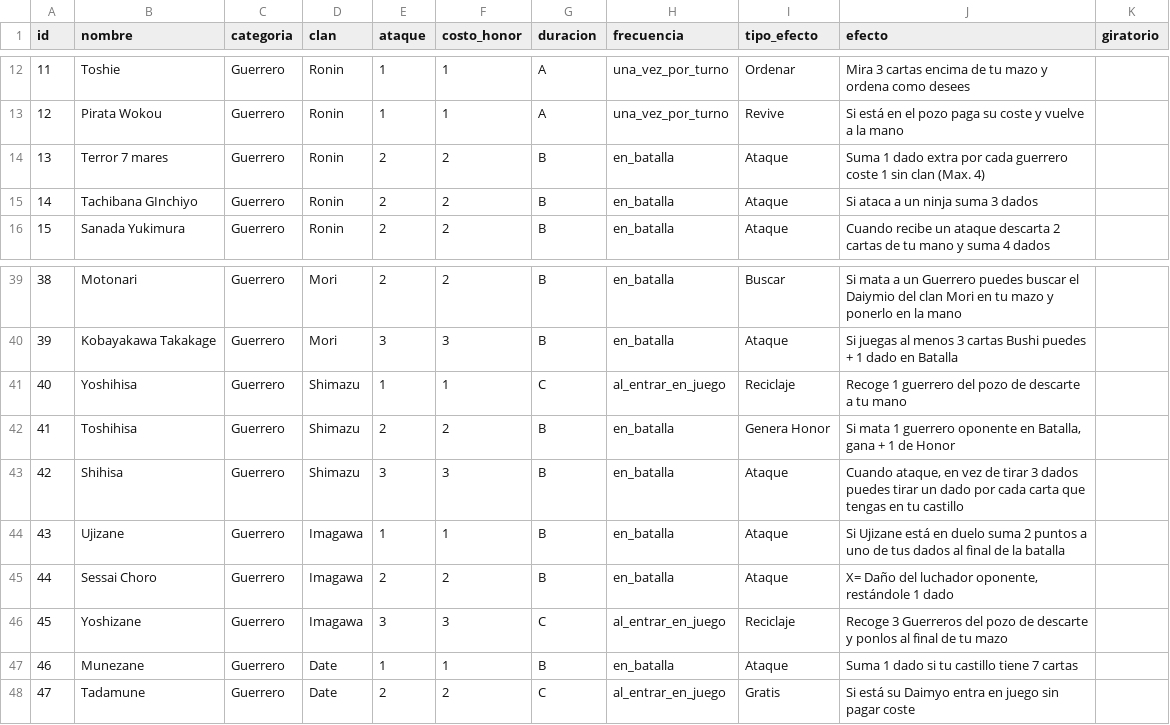
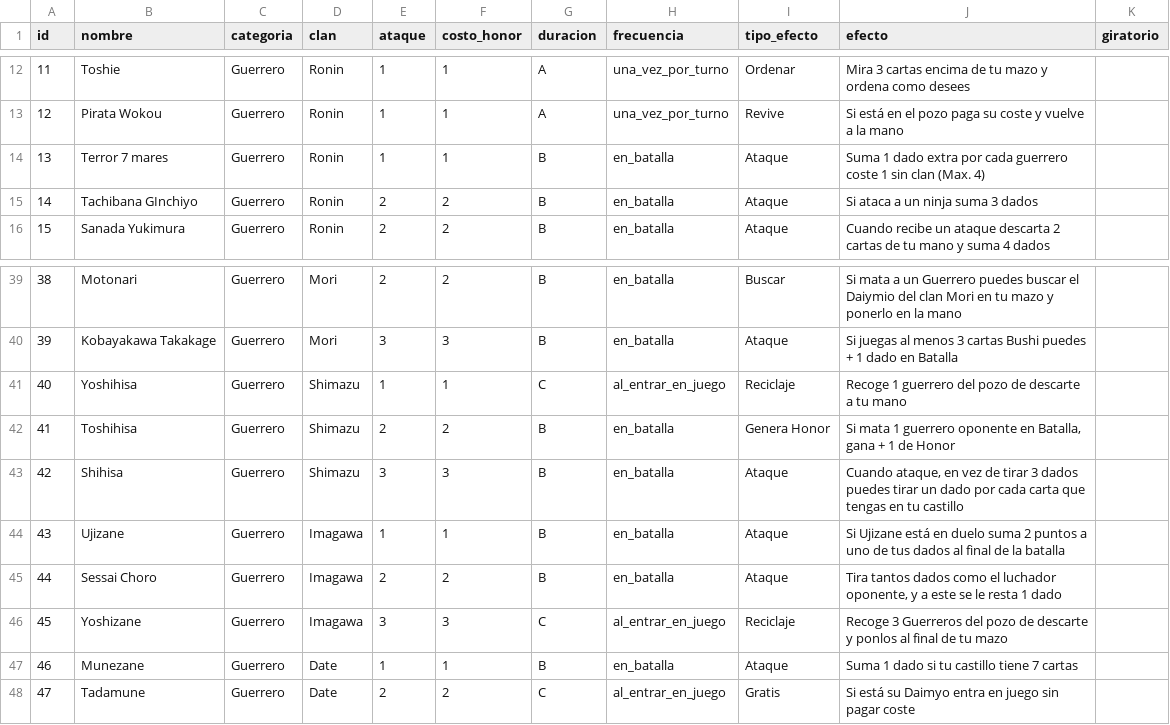
Before and after one commit to CamiloFSC/sueno-del-shogun-1, a CSV file: data/cartas.csv, drawn as a sheet; only a part is shown, gaps mark what is left out.

```diff
--- a/data/cartas.csv
+++ b/data/cartas.csv
@@ -13,3 +13,3 @@
 12,Pirata Wokou,Guerrero,Ronin,1,1,A,una_vez_por_turno,Revive,Si está en el pozo paga su coste y vuelve a la mano,
-13,Terror 7 mares,Guerrero,Ronin,2,2,B,en_batalla,Ataque,Suma 1 dado extra por cada guerrero coste 1 sin clan (Max. 4),
+13,Terror 7 mares,Guerrero,Ronin,1,1,B,en_batalla,Ataque,Suma 1 dado extra por cada guerrero coste 1 sin clan (Max. 4),
 14,Tachibana GInchiyo,Guerrero,Ronin,2,2,B,en_batalla,Ataque,Si ataca a un ninja suma 3 dados,
@@ -44,3 +44,3 @@
 43,Ujizane,Guerrero,Imagawa,1,1,B,en_batalla,Ataque,Si Ujizane está en duelo suma 2 puntos  a uno de tus dados al final de la batalla,
-44,Sessai Choro,Guerrero,Imagawa,2,2,B,en_batalla,Ataque,"X= Daño del luchador oponente,  restándole 1 dado",
+44,Sessai Choro,Guerrero,Imagawa,2,2,B,en_batalla,Ataque,"Tira tantos dados como el luchador oponente, y a este se le resta 1 dado",
 45,Yoshizane,Guerrero,Imagawa,3,3,C,al_entrar_en_juego,Reciclaje,Recoge 3 Guerreros del pozo  de descarte y ponlos al final de tu mazo,
```
Also changed, not shown: 15 other files.
